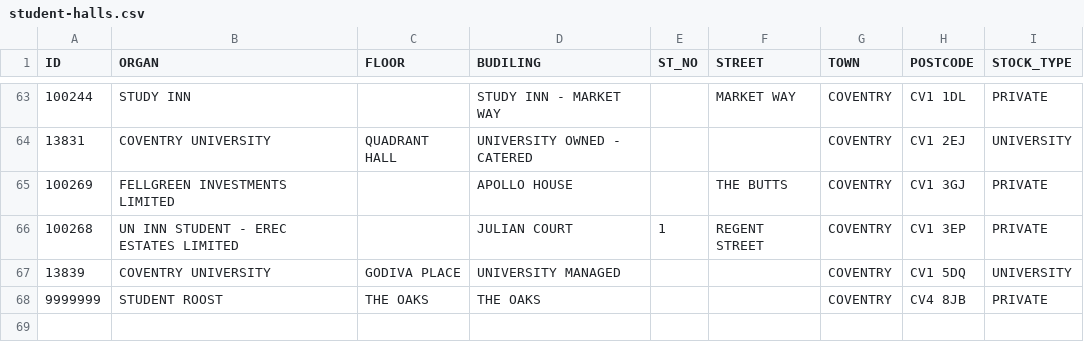
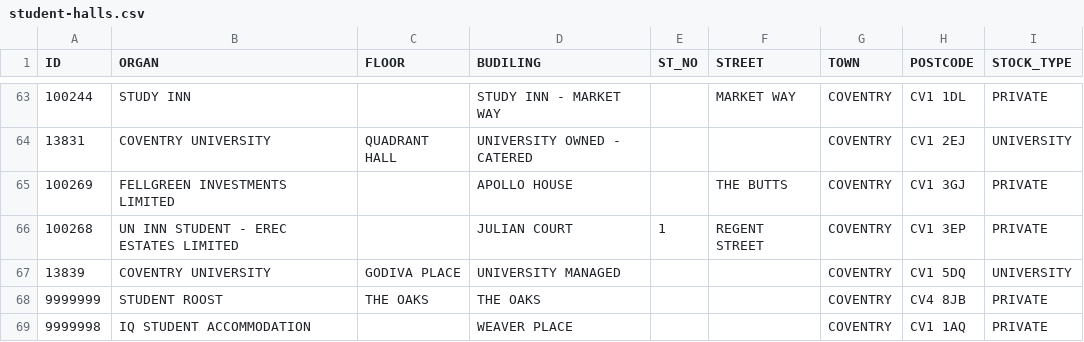
Before and after one commit to coventry-city-council/coventry-city-council.github.io, a CSV file: data/student-halls.csv, drawn as a sheet; only a part is shown, gaps mark what is left out.

Commit message:
Added iQ Weaver Place Student Accommodation CV1 1AQ
Added iQ Weaver Place Student Accommodation CV1 1AQ

```diff
--- a/data/student-halls.csv
+++ b/data/student-halls.csv
@@ -68 +68,2 @@
 9999999,STUDENT ROOST,THE OAKS,THE OAKS,,,COVENTRY,CV4 8JB,PRIVATE
+9999998,IQ STUDENT ACCOMMODATION,,WEAVER PLACE,,,COVENTRY,CV1 1AQ,PRIVATE
```
